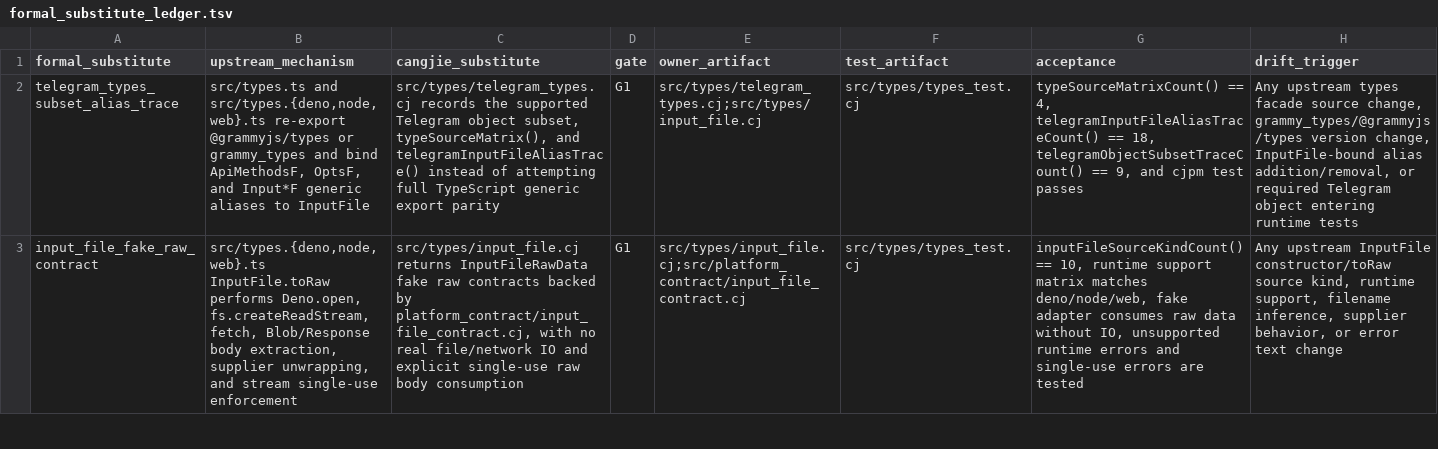
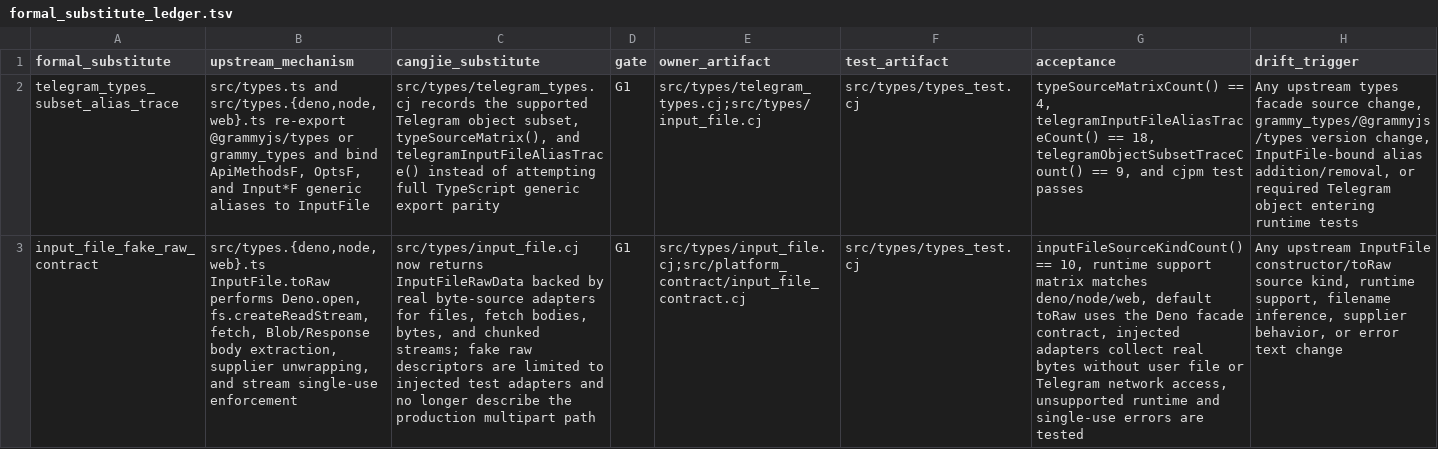
Before and after one commit to l3gi0nXXXX/grammY4cj, a TSV file: src/architecture/formal_substitute_ledger.tsv, drawn as a sheet; only a part is shown; the diff covers the shown part only; the diff names each change by its address in the sheet, - before the commit and + after, or states it on an @@ line.

Commit message:
gap02-03: defer multipart input file raw reads

```diff
--- a/src/architecture/formal_substitute_ledger.tsv
+++ b/src/architecture/formal_substitute_ledger.tsv
-C3 (cangjie_substitute): src/types/input_file.cj returns InputFileRawData fake raw contracts backed by platform_contract/input_file_contract.cj, with no real file/network IO and explicit single-use raw body consumption
+C3 (cangjie_substitute): src/types/input_file.cj now returns InputFileRawData backed by real byte-source adapters for files, fetch bodies, bytes, and chunked streams; fake raw descriptors are limited to injected test adapters and no longer describe the production multipart path
-G3 (acceptance): …matches deno/node/web, fake adapter consumes raw data without IO, unsupported runtime errors and single-use…
+G3 (acceptance): …matches deno/node/web, default toRaw uses the Deno facade contract, injected adapters collect real bytes without user file or Telegram network access, unsupported runtime and single-use…
```
Also changed, not shown: 1 added row elsewhere in this file, 3 other files.
